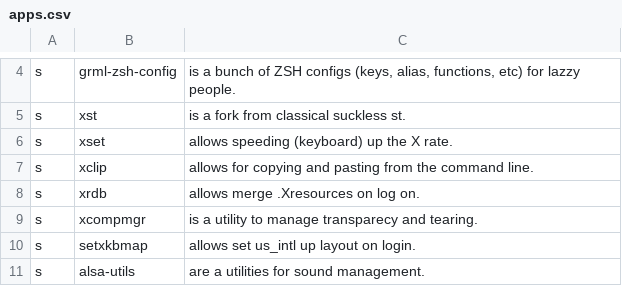
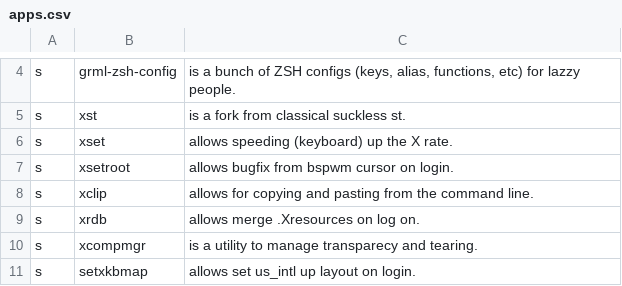
Before and after one commit to marciliocn/.dotfiles, a CSV file: apps.csv, drawn as a sheet; only a part is shown, gaps mark what is left out; the shorter side is filled out with more unchanged rows.

Commit message:
Added xsetroot for bspwm cursor bugfix

```diff
--- a/apps.csv
+++ b/apps.csv
@@ -6,2 +6,3 @@ s,xst,"is a fork from classical suckless st."
 s,xset,"allows speeding (keyboard) up the X rate."
+s,xsetroot,"allows bugfix from bspwm cursor on login."
 s,xclip,"allows for copying and pasting from the command line."
```
